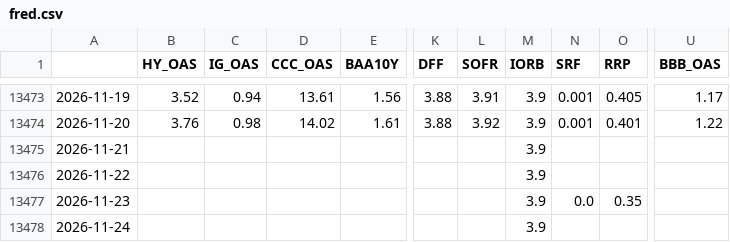
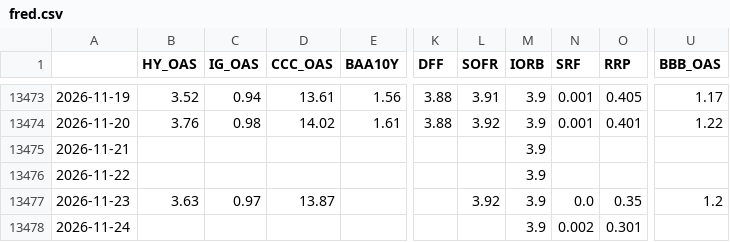
Before and after one commit to kyh-88/market-dashboard, a CSV file: data/raw/fred.csv, drawn as a sheet; only a part is shown, gaps mark what is left out; the diff names each change by its address in the sheet, - before the commit and + after, or states it on an @@ line.

```diff
--- a/data/raw/fred.csv
+++ b/data/raw/fred.csv
-B13477 (HY_OAS): (empty)
+B13477 (HY_OAS): 3.63
-C13477 (IG_OAS): (empty)
+C13477 (IG_OAS): 0.97
-D13477 (CCC_OAS): (empty)
+D13477 (CCC_OAS): 13.87
-L13477 (SOFR): (empty)
+L13477 (SOFR): 3.92
-U13477 (BBB_OAS): (empty)
+U13477 (BBB_OAS): 1.2
-N13478 (SRF): (empty)
+N13478 (SRF): 0.002
-O13478 (RRP): (empty)
+O13478 (RRP): 0.301
```
Also changed, not shown: data/raw/twse.csv, state/runs.csv, 4 other files.
